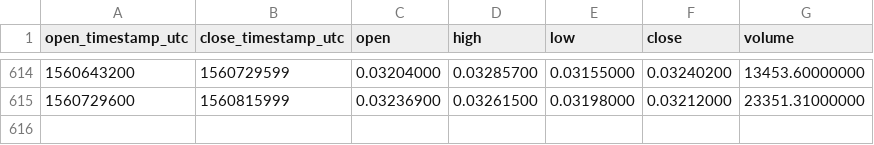
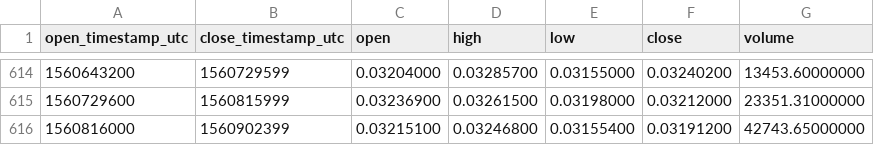
Before and after one commit to cryptobigbro/binance-ETCETH, a CSV file: binance-ETCETH-1d.csv, drawn as a sheet; only a part is shown, gaps mark what is left out; the diff names each change by its address in the sheet, - before the commit and + after, or states it on an @@ line.

Commit message:
Update OHLCV data.

```diff
--- a/binance-ETCETH-1d.csv
+++ b/binance-ETCETH-1d.csv
+row 616: 1560816000 | 1560902399 | 0.03215100 | 0.03246800 | 0.03155400 | 0.03191200 | 42743.65000000
```
Also changed, not shown: 1 other file.
